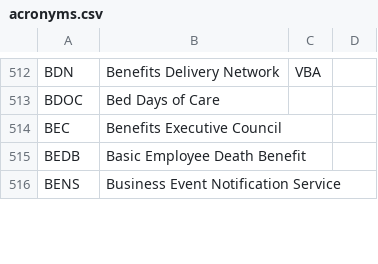
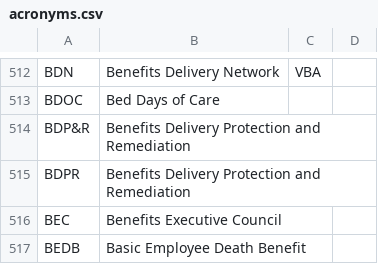
Before and after one commit to department-of-veterans-affairs/acronyms, a CSV file: acronyms.csv, drawn as a sheet; only a part is shown, gaps mark what is left out; the shorter side is filled out with more unchanged rows; the diff names each change by its address in the sheet, - before the commit and + after, or states it on an @@ line.

Commit message:
Update acronyms.csv

```diff
--- a/acronyms.csv
+++ b/acronyms.csv
+row 514: BDP&R | Benefits Delivery Protection and Remediation
+row 515: BDPR | Benefits Delivery Protection and Remediation
```
